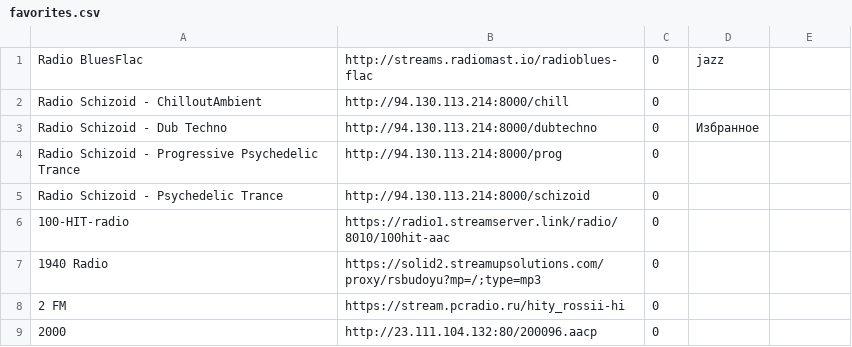
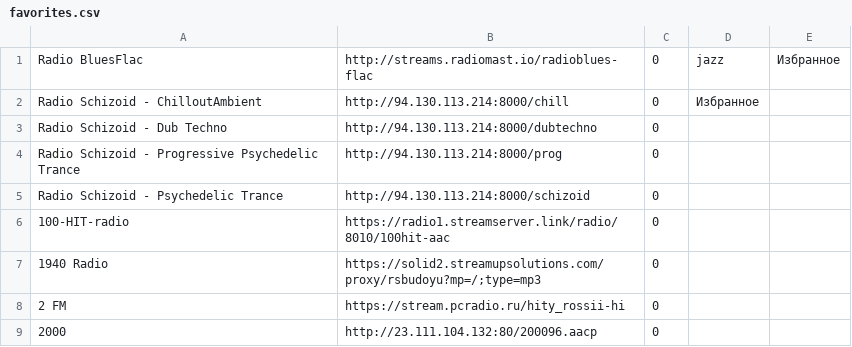
Before and after one commit to serggggaae/playlist, a CSV file: favorites.csv, drawn as a sheet; only a part is shown.

Commit message:
Резервная копия плейлиста

```diff
--- a/favorites.csv
+++ b/favorites.csv
@@ -1,4 +1,4 @@
-Radio BluesFlac	http://streams.radiomast.io/radioblues-flac	0	jazz
-Radio Schizoid - ChilloutAmbient	http://94.130.113.214:8000/chill	0
-Radio Schizoid - Dub Techno	http://94.130.113.214:8000/dubtechno	0	Избранное
+Radio BluesFlac	http://streams.radiomast.io/radioblues-flac	0	jazz	Избранное
+Radio Schizoid - ChilloutAmbient	http://94.130.113.214:8000/chill	0	Избранное
+Radio Schizoid - Dub Techno	http://94.130.113.214:8000/dubtechno	0
 Radio Schizoid - Progressive Psychedelic Trance	http://94.130.113.214:8000/prog	0
```
